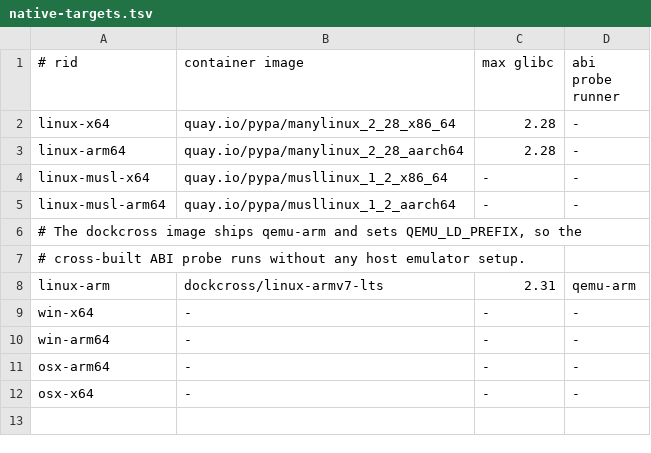
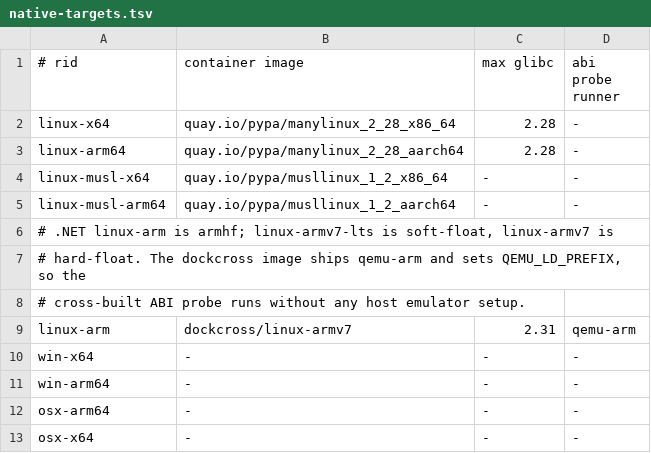
Before and after one commit to unified-platform-services/libosdp, a TSV file: scripts/native-targets.tsv, drawn as a sheet.

Commit message:
scripts: Build linux-arm for the hard-float ABI
dockcross/linux-armv7-lts is a soft-float toolchain, but .NET's
linux-arm is armhf, so its loader rejected the library. Build with
dockcross/linux-armv7 and refuse a toolchain without __ARM_PCS_VFP.

Signed-off-by: Siddharth Chandrasekaran <sidcha.dev@gmail.com>

```diff
--- a/scripts/native-targets.tsv
+++ b/scripts/native-targets.tsv
@@ -5,5 +5,6 @@ linux-musl-x64	quay.io/pypa/musllinux_1_2_x86_64	-	-
 linux-musl-arm64	quay.io/pypa/musllinux_1_2_aarch64	-	-
-# The dockcross image ships qemu-arm and sets QEMU_LD_PREFIX, so the
+# .NET linux-arm is armhf; linux-armv7-lts is soft-float, linux-armv7 is
+# hard-float. The dockcross image ships qemu-arm and sets QEMU_LD_PREFIX, so the
 # cross-built ABI probe runs without any host emulator setup.
-linux-arm	dockcross/linux-armv7-lts	2.31	qemu-arm
+linux-arm	dockcross/linux-armv7	2.31	qemu-arm
 win-x64	-	-	-
```
Also changed, not shown: 1 other file.
